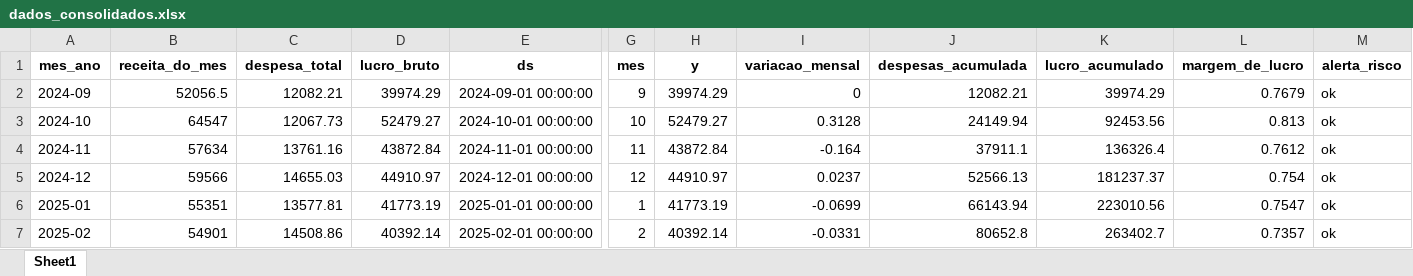
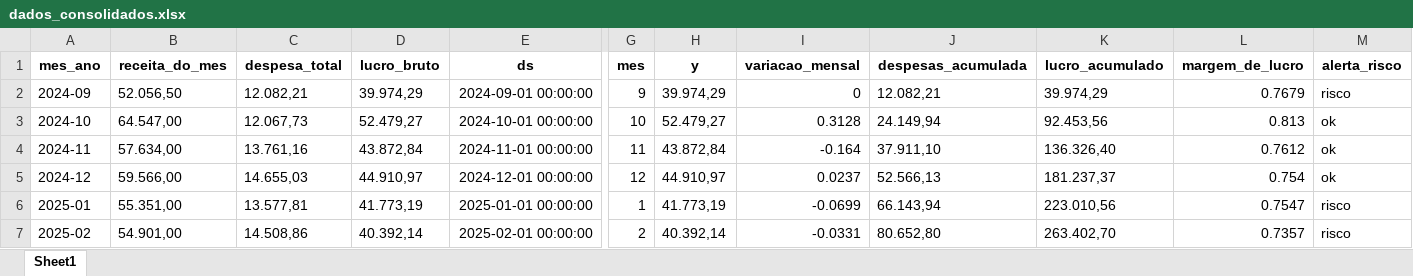
Before and after one commit to vivianecristino2/Project_Capstone, an Excel workbook: source/data/dados_consolidados.xlsx, sheet Sheet1, drawn as a sheet; only a part is shown, gaps mark what is left out; values as stored, in another font and other column widths than the file's, no borders; the diff names each change by its address in the sheet, - before the commit and + after, or states it on an @@ line.

Commit message:
DONE:I have completed the data import, cleaning, and preprocessing. FEAT: I created the prediction using Prophet in a modularized way, allowing it to be applied to any result, with configurable risk limits and time horizons.

```diff
--- a/source/data/dados_consolidados.xlsx (sheet Sheet1)
+++ b/source/data/dados_consolidados.xlsx (sheet Sheet1)
-B2 (receita_do_mes): 52056.5
+B2 (receita_do_mes): 52.056,50
-C2 (despesa_total): 12082.21
+C2 (despesa_total): 12.082,21
-D2 (lucro_bruto): 39974.29
+D2 (lucro_bruto): 39.974,29
-H2 (y): 39974.29
+H2 (y): 39.974,29
-J2 (despesas_acumulada): 12082.21
+J2 (despesas_acumulada): 12.082,21
-K2 (lucro_acumulado): 39974.29
+K2 (lucro_acumulado): 39.974,29
-M2 (alerta_risco): ok
+M2 (alerta_risco): risco
-B3 (receita_do_mes): 64547
+B3 (receita_do_mes): 64.547,00
-C3 (despesa_total): 12067.73
+C3 (despesa_total): 12.067,73
-D3 (lucro_bruto): 52479.27
+D3 (lucro_bruto): 52.479,27
-H3 (y): 52479.27
+H3 (y): 52.479,27
-J3 (despesas_acumulada): 24149.94
+J3 (despesas_acumulada): 24.149,94
-K3 (lucro_acumulado): 92453.56
+K3 (lucro_acumulado): 92.453,56
-B4 (receita_do_mes): 57634
+B4 (receita_do_mes): 57.634,00
-C4 (despesa_total): 13761.16
+C4 (despesa_total): 13.761,16
-D4 (lucro_bruto): 43872.84
+D4 (lucro_bruto): 43.872,84
-H4 (y): 43872.84
+H4 (y): 43.872,84
-J4 (despesas_acumulada): 37911.1
+J4 (despesas_acumulada): 37.911,10
-K4 (lucro_acumulado): 136326.4
+K4 (lucro_acumulado): 136.326,40
-B5 (receita_do_mes): 59566
+B5 (receita_do_mes): 59.566,00
-C5 (despesa_total): 14655.03
+C5 (despesa_total): 14.655,03
-D5 (lucro_bruto): 44910.97
+D5 (lucro_bruto): 44.910,97
-H5 (y): 44910.97
+H5 (y): 44.910,97
-J5 (despesas_acumulada): 52566.13
+J5 (despesas_acumulada): 52.566,13
-K5 (lucro_acumulado): 181237.37
+K5 (lucro_acumulado): 181.237,37
-B6 (receita_do_mes): 55351
+B6 (receita_do_mes): 55.351,00
-C6 (despesa_total): 13577.81
+C6 (despesa_total): 13.577,81
-D6 (lucro_bruto): 41773.19
+D6 (lucro_bruto): 41.773,19
-H6 (y): 41773.19
+H6 (y): 41.773,19
-J6 (despesas_acumulada): 66143.94
+J6 (despesas_acumulada): 66.143,94
-K6 (lucro_acumulado): 223010.56
+K6 (lucro_acumulado): 223.010,56
-M6:M7 (alerta_risco): ok
+M6:M7 (alerta_risco): risco
-B7 (receita_do_mes): 54901
+B7 (receita_do_mes): 54.901,00
-C7 (despesa_total): 14508.86
+C7 (despesa_total): 14.508,86
-D7 (lucro_bruto): 40392.14
+D7 (lucro_bruto): 40.392,14
-H7 (y): 40392.14
+H7 (y): 40.392,14
-J7 (despesas_acumulada): 80652.8
+J7 (despesas_acumulada): 80.652,80
-K7 (lucro_acumulado): 263402.7
+K7 (lucro_acumulado): 263.402,70
```
Also changed, not shown: source/doc/Dicionario_Dados.xlsx, 9 other files.
